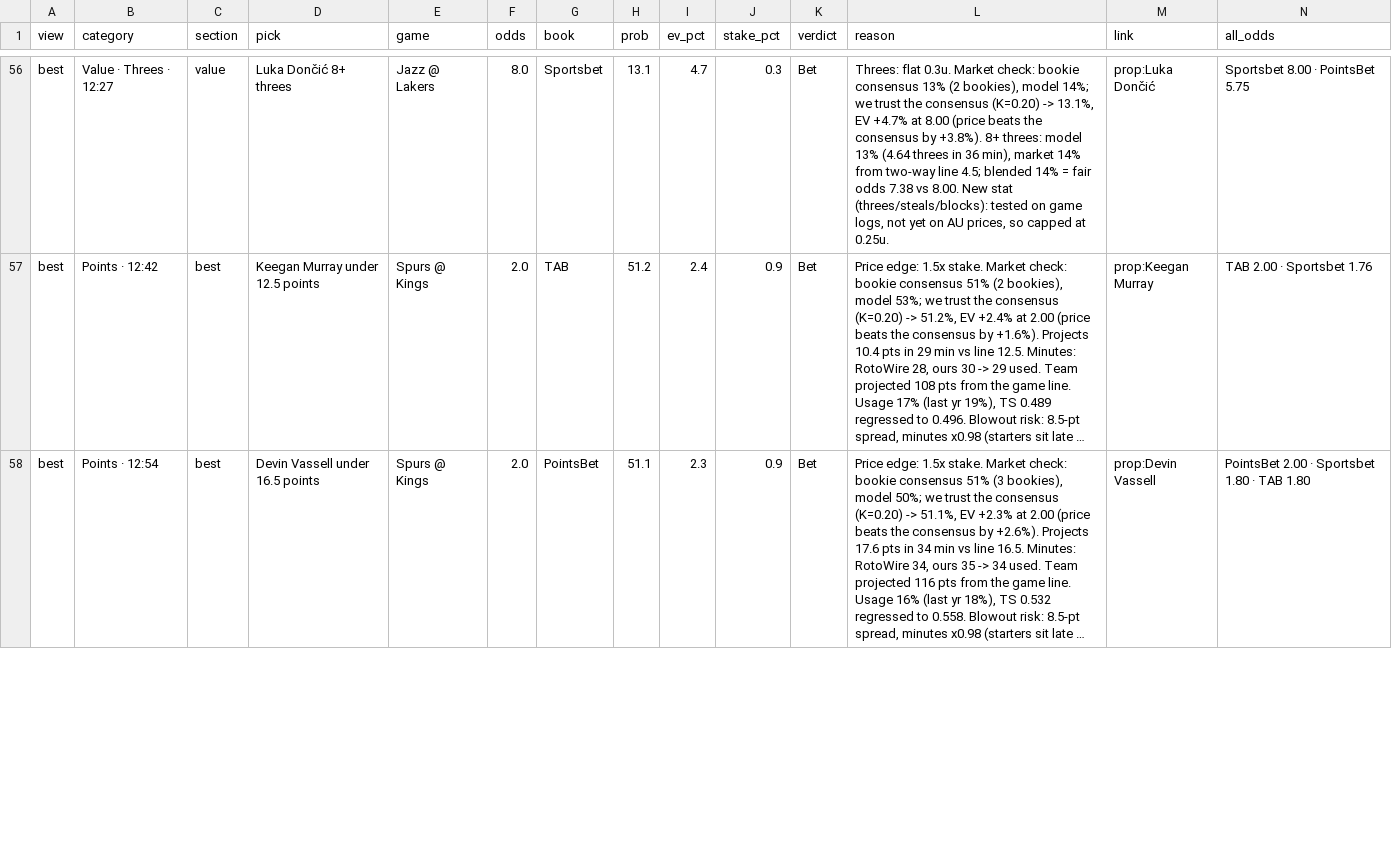
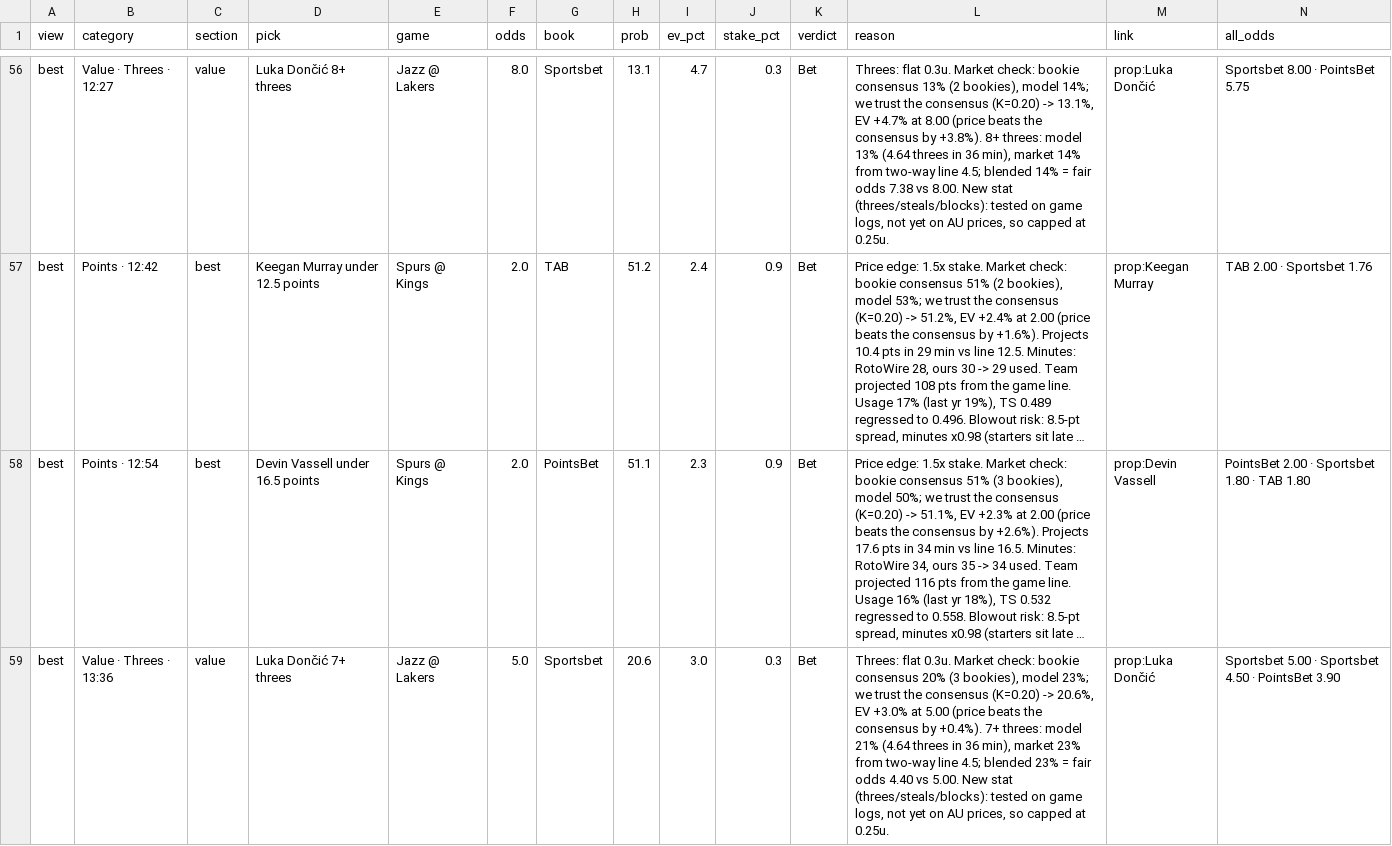
Before and after one commit to andrewkyriacou1993-lang/claudiopunt, a CSV file: data/best.csv, drawn as a sheet; only a part is shown, gaps mark what is left out; long unchanged cells end in …; the diff covers the shown part only; the diff names each change by its address in the sheet, - before the commit and + after, or states it on an @@ line.

```diff
--- a/data/best.csv
+++ b/data/best.csv
+row 59: best | Value · Threes · 13:36 | value | Luka Dončić 7+ threes | Jazz @ Lakers | 5.0 | Sportsbet | 20.6 | 3.0 | 0.3 | Bet | Threes: flat 0.3u. Market check: bookie consensus 20% (3 bookies), model 23%; we trust the consensus (K=0.20) -> 20.6%, EV +3.0% at 5.00 (price beats the consensus by +0.4%). 7+ threes: model 21% (4.64 threes in 36 min), market 23% from two-way line 4.5; blended 23% = fair odds 4.40 vs 5.00. New stat (threes/steals/blocks): tested on game logs, not yet on AU prices, so capped at 0.25u. | prop:Luka Dončić | Sportsbet 5.00 · Sportsbet 4.50 · PointsBet 3.90
```
Also changed, not shown: 1 added row, 1 removed row and 152 edited cells elsewhere in this file, data/bets.csv, data/chances.csv, 11 other files.
